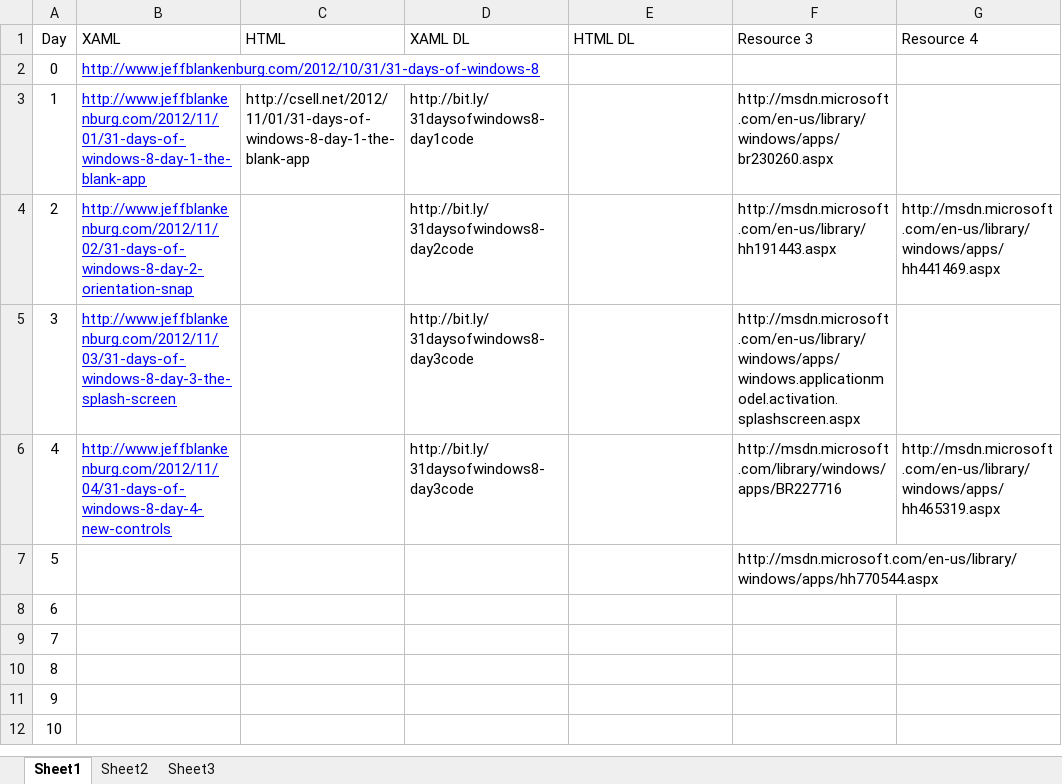
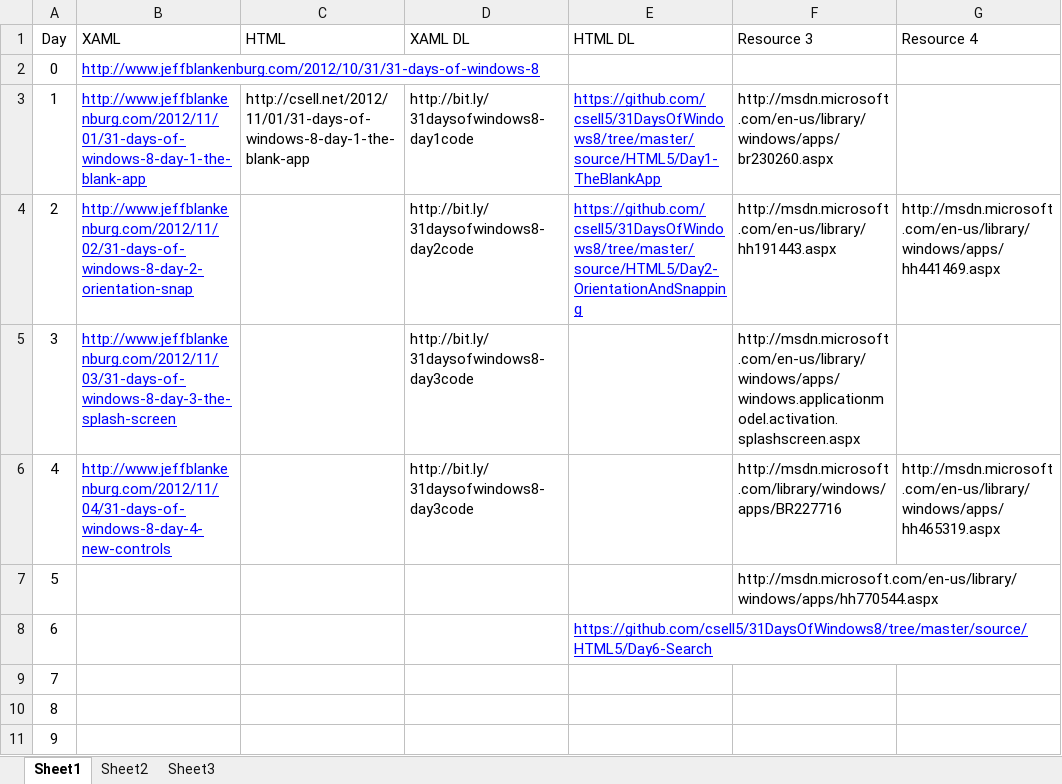
Before and after one commit to theClarkSell/31DaysOfWindows8, an Excel workbook: blogPosts/Article Resources and Links.xlsx, sheet Sheet1, drawn as a sheet; only a part is shown; the shorter side is filled out with more unchanged rows; values as stored, in another font and other column widths than the file's, no borders; the diff names each change by its address in the sheet, - before the commit and + after, or states it on an @@ line.

```diff
--- a/blogPosts/Article Resources and Links.xlsx (sheet Sheet1)
+++ b/blogPosts/Article Resources and Links.xlsx (sheet Sheet1)
-E3 (HTML DL): (empty)
+E3 (HTML DL): https://github.com/csell5/31DaysOfWindows8/tree/master/source/HTML5/Day1-TheBlankApp
-E4 (HTML DL): (empty)
+E4 (HTML DL): https://github.com/csell5/31DaysOfWindows8/tree/master/source/HTML5/Day2-OrientationAndSnapping
-E8 (HTML DL): (empty)
+E8 (HTML DL): https://github.com/csell5/31DaysOfWindows8/tree/master/source/HTML5/Day6-Search
```
Also changed, not shown: 5 other files.
